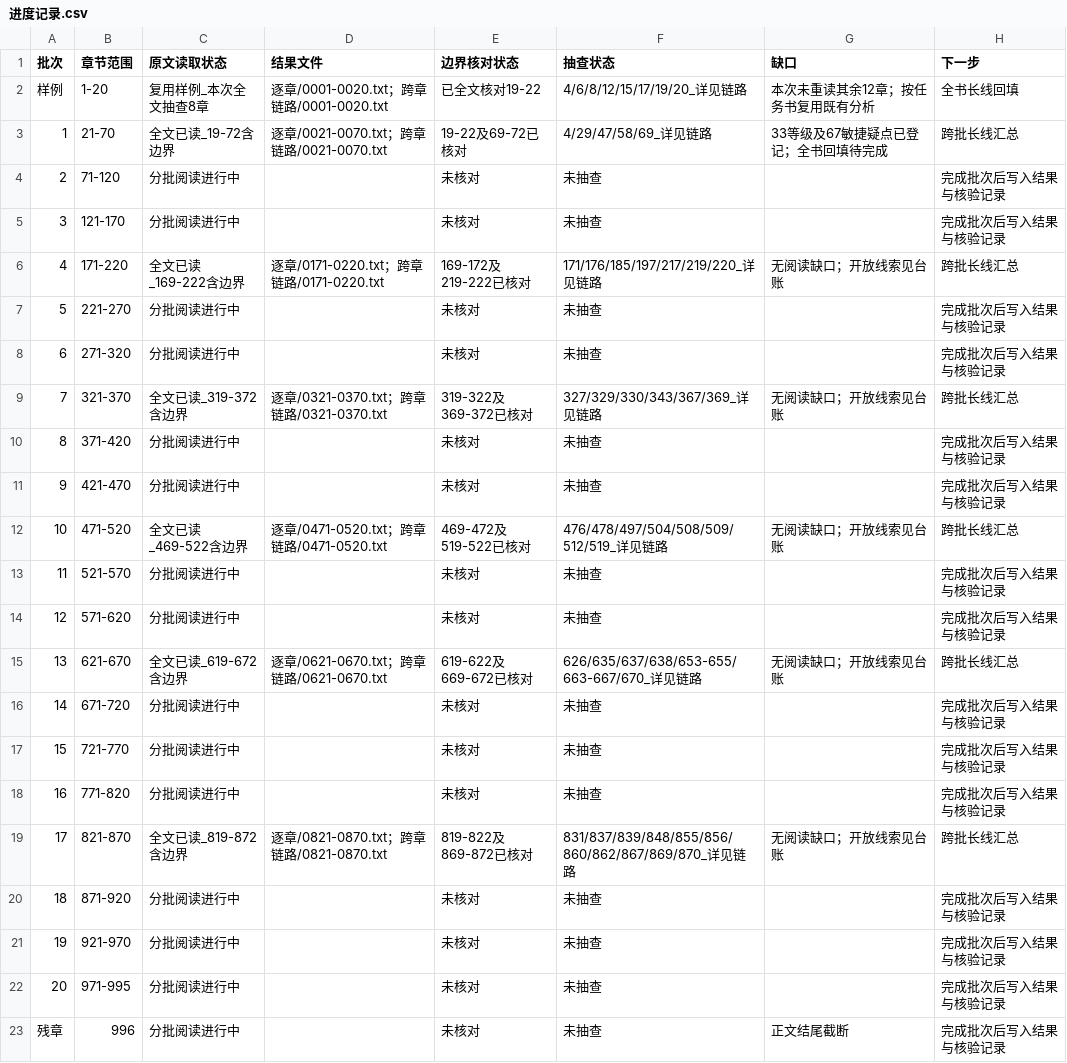
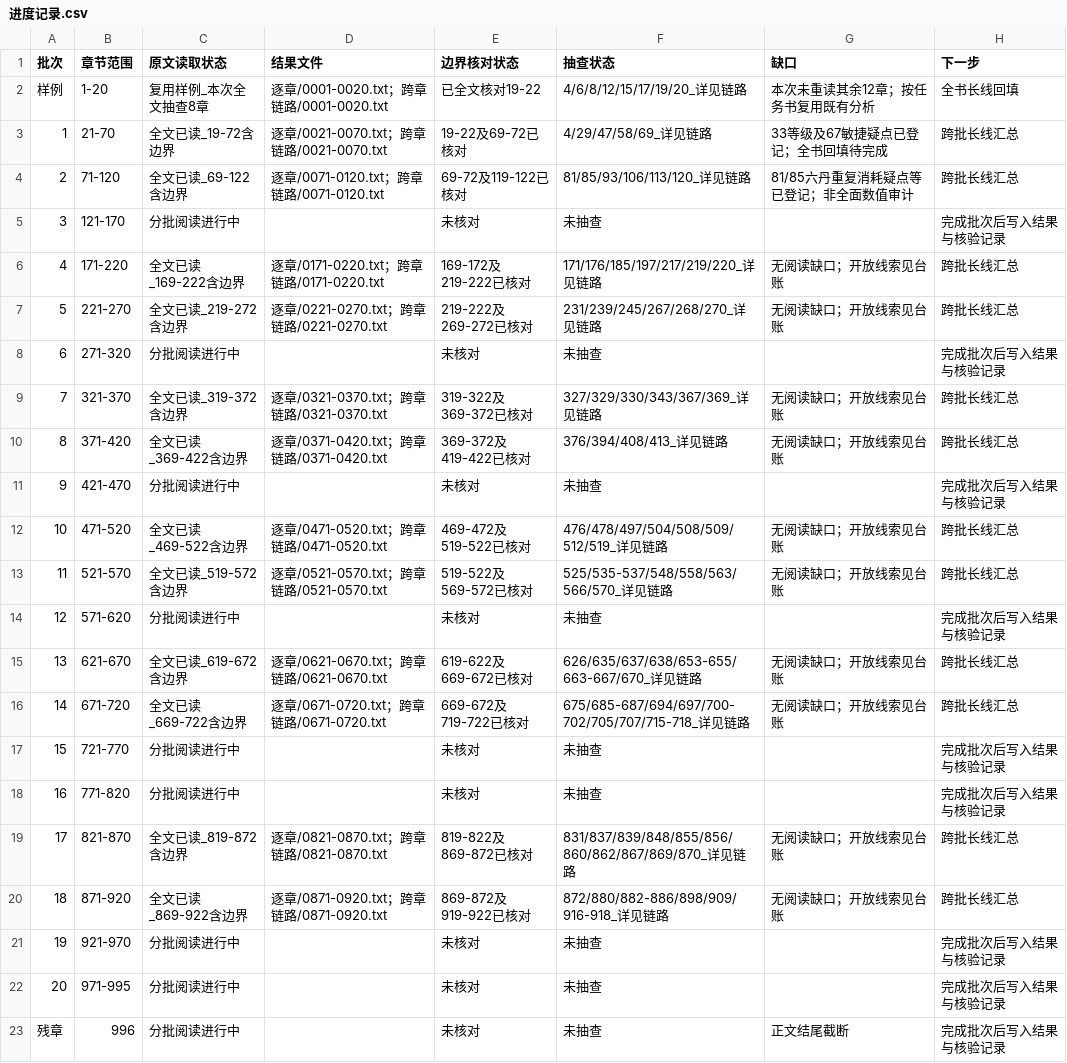
Before and after one commit to uniquenesssta/ki, a CSV file: 全书叙事审计/审计结果/进度记录.csv, drawn as a sheet.

```diff
--- a/全书叙事审计/审计结果/进度记录.csv
+++ b/全书叙事审计/审计结果/进度记录.csv
@@ -3,15 +3,15 @@
 1,21-70,全文已读_19-72含边界,逐章/0021-0070.txt；跨章链路/0021-0070.txt,19-22及69-72已核对,4/29/47/58/69_详见链路,33等级及67敏捷疑点已登记；全书回填待完成,跨批长线汇总
-2,71-120,分批阅读进行中,,未核对,未抽查,,完成批次后写入结果与核验记录
+2,71-120,全文已读_69-122含边界,逐章/0071-0120.txt；跨章链路/0071-0120.txt,69-72及119-122已核对,81/85/93/106/113/120_详见链路,81/85六丹重复消耗疑点等已登记；非全面数值审计,跨批长线汇总
 3,121-170,分批阅读进行中,,未核对,未抽查,,完成批次后写入结果与核验记录
 4,171-220,全文已读_169-222含边界,逐章/0171-0220.txt；跨章链路/0171-0220.txt,169-172及219-222已核对,171/176/185/197/217/219/220_详见链路,无阅读缺口；开放线索见台账,跨批长线汇总
-5,221-270,分批阅读进行中,,未核对,未抽查,,完成批次后写入结果与核验记录
+5,221-270,全文已读_219-272含边界,逐章/0221-0270.txt；跨章链路/0221-0270.txt,219-222及269-272已核对,231/239/245/267/268/270_详见链路,无阅读缺口；开放线索见台账,跨批长线汇总
 6,271-320,分批阅读进行中,,未核对,未抽查,,完成批次后写入结果与核验记录
 7,321-370,全文已读_319-372含边界,逐章/0321-0370.txt；跨章链路/0321-0370.txt,319-322及369-372已核对,327/329/330/343/367/369_详见链路,无阅读缺口；开放线索见台账,跨批长线汇总
-8,371-420,分批阅读进行中,,未核对,未抽查,,完成批次后写入结果与核验记录
+8,371-420,全文已读_369-422含边界,逐章/0371-0420.txt；跨章链路/0371-0420.txt,369-372及419-422已核对,376/394/408/413_详见链路,无阅读缺口；开放线索见台账,跨批长线汇总
 9,421-470,分批阅读进行中,,未核对,未抽查,,完成批次后写入结果与核验记录
 10,471-520,全文已读_469-522含边界,逐章/0471-0520.txt；跨章链路/0471-0520.txt,469-472及519-522已核对,476/478/497/504/508/509/512/519_详见链路,无阅读缺口；开放线索见台账,跨批长线汇总
-11,521-570,分批阅读进行中,,未核对,未抽查,,完成批次后写入结果与核验记录
+11,521-570,全文已读_519-572含边界,逐章/0521-0570.txt；跨章链路/0521-0570.txt,519-522及569-572已核对,525/535-537/548/558/563/566/570_详见链路,无阅读缺口；开放线索见台账,跨批长线汇总
 12,571-620,分批阅读进行中,,未核对,未抽查,,完成批次后写入结果与核验记录
 13,621-670,全文已读_619-672含边界,逐章/0621-0670.txt；跨章链路/0621-0670.txt,619-622及669-672已核对,626/635/637/638/653-655/663-667/670_详见链路,无阅读缺口；开放线索见台账,跨批长线汇总
-14,671-720,分批阅读进行中,,未核对,未抽查,,完成批次后写入结果与核验记录
+14,671-720,全文已读_669-722含边界,逐章/0671-0720.txt；跨章链路/0671-0720.txt,669-672及719-722已核对,675/685-687/694/697/700-702/705/707/715-718_详见链路,无阅读缺口；开放线索见台账,跨批长线汇总
 15,721-770,分批阅读进行中,,未核对,未抽查,,完成批次后写入结果与核验记录
@@ -19,3 +19,3 @@
 17,821-870,全文已读_819-872含边界,逐章/0821-0870.txt；跨章链路/0821-0870.txt,819-822及869-872已核对,831/837/839/848/855/856/860/862/867/869/870_详见链路,无阅读缺口；开放线索见台账,跨批长线汇总
-18,871-920,分批阅读进行中,,未核对,未抽查,,完成批次后写入结果与核验记录
+18,871-920,全文已读_869-922含边界,逐章/0871-0920.txt；跨章链路/0871-0920.txt,869-872及919-922已核对,872/880/882-886/898/909/916-918_详见链路,无阅读缺口；开放线索见台账,跨批长线汇总
 19,921-970,分批阅读进行中,,未核对,未抽查,,完成批次后写入结果与核验记录
```
Also changed, not shown: 12 other files.
